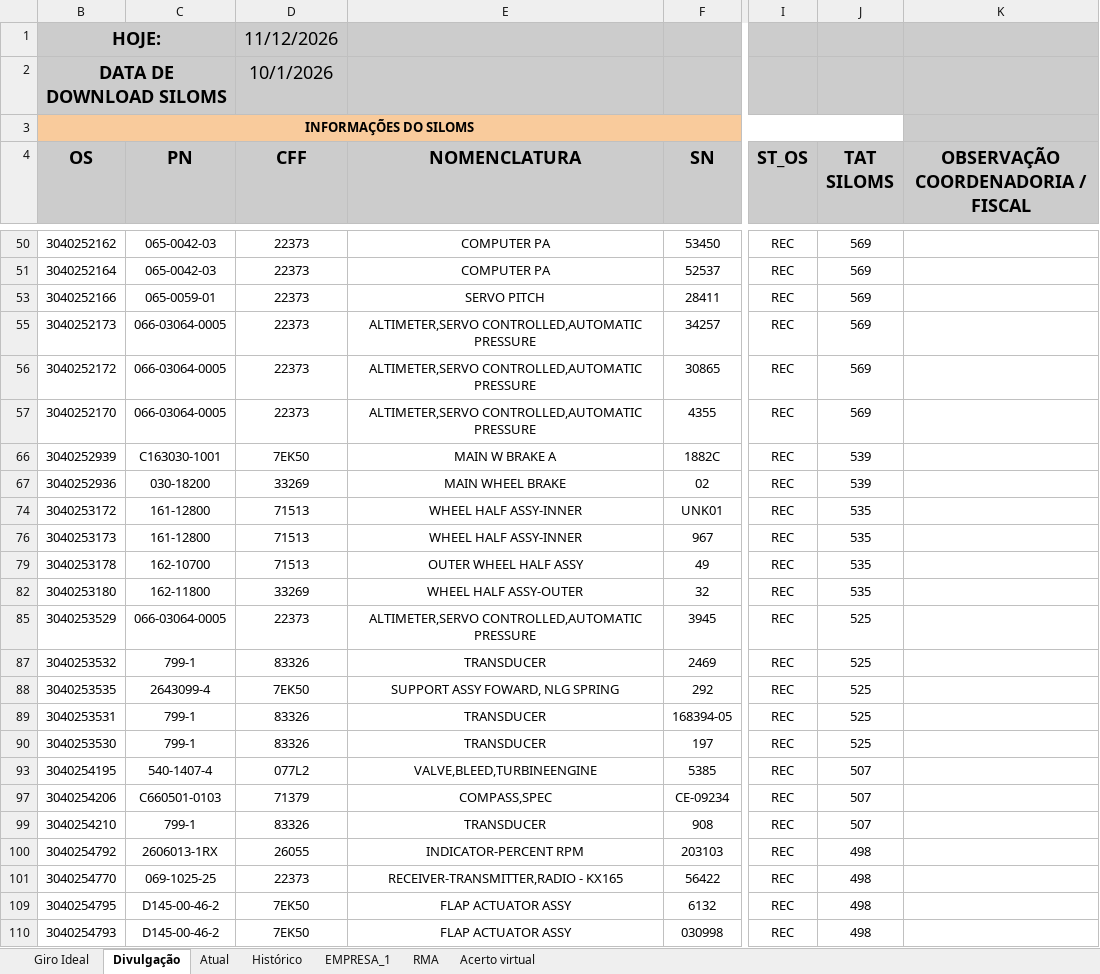
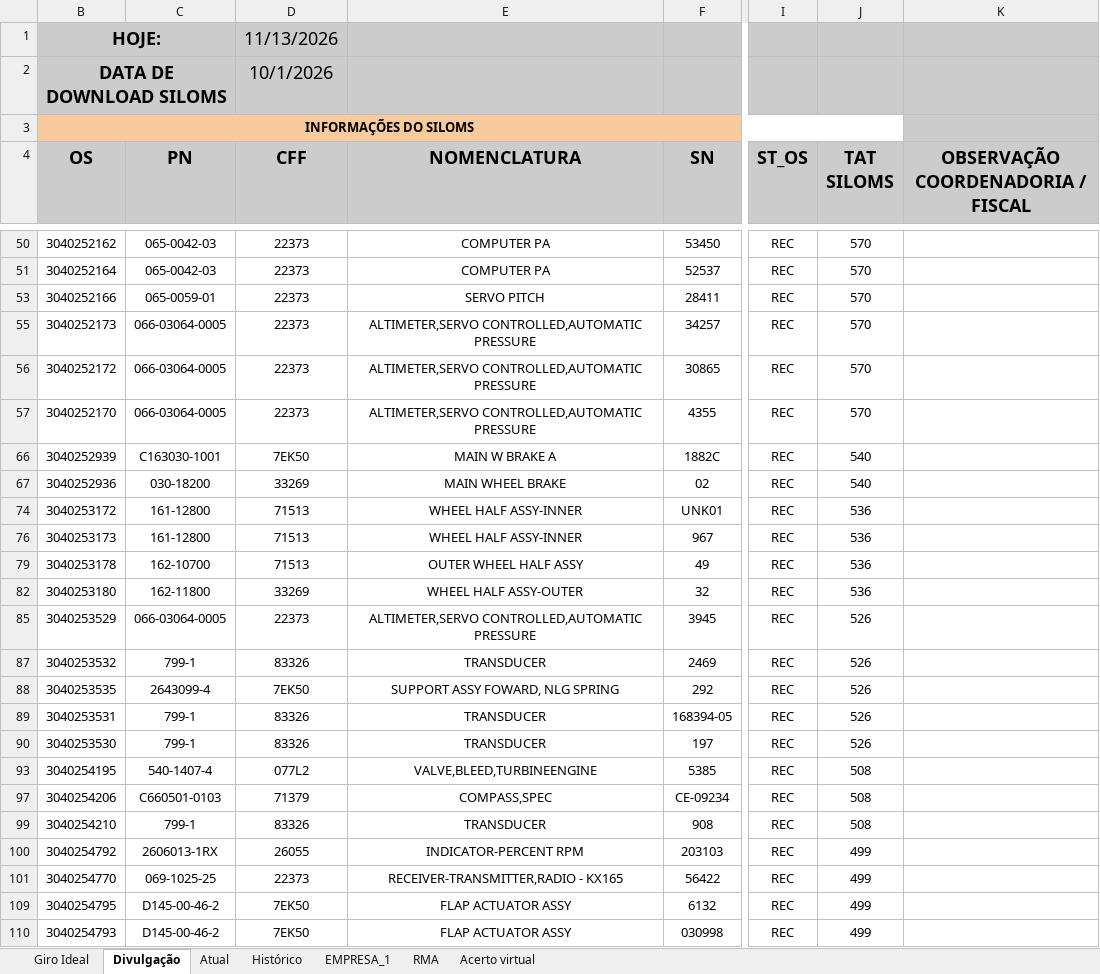
Before and after one commit to wallacedellaney/c98a-pamals, an Excel workbook: Contrato 005/Dashboard/01_Bases_Originais/Controles_Reparaveis/Controle reparaveis C-98 (Google Sheets).xlsx, sheet Divulgação, drawn as a sheet; only a part is shown, gaps mark what is left out; values as stored, in another font and other column widths than the file's, no borders; charts and pictures and conditional formats not drawn; the diff covers the shown part only; the diff names each change by its address in the sheet, - before the commit and + after, or states it on an @@ line.

```diff
--- a/Contrato 005/Dashboard/01_Bases_Originais/Controles_Reparaveis/Controle reparaveis C-98 (Google Sheets).xlsx (sheet Divulgação)
+++ b/Contrato 005/Dashboard/01_Bases_Originais/Controles_Reparaveis/Controle reparaveis C-98 (Google Sheets).xlsx (sheet Divulgação)
-D1 (CFF): 11/12/2026
+D1 (CFF): 11/13/2026
-J50:J51 (TAT SILOMS): 569
+J50:J51 (TAT SILOMS): 570
-J53 (TAT SILOMS): 569
+J53 (TAT SILOMS): 570
-J55:J57 (TAT SILOMS): 569
+J55:J57 (TAT SILOMS): 570
-J66:J67 (TAT SILOMS): 539
+J66:J67 (TAT SILOMS): 540
-J74 (TAT SILOMS): 535
+J74 (TAT SILOMS): 536
-J76 (TAT SILOMS): 535
+J76 (TAT SILOMS): 536
-J79 (TAT SILOMS): 535
+J79 (TAT SILOMS): 536
-J82 (TAT SILOMS): 535
+J82 (TAT SILOMS): 536
-J85 (TAT SILOMS): 525
+J85 (TAT SILOMS): 526
-J87:J90 (TAT SILOMS): 525
+J87:J90 (TAT SILOMS): 526
-J93 (TAT SILOMS): 507
+J93 (TAT SILOMS): 508
-J97 (TAT SILOMS): 507
+J97 (TAT SILOMS): 508
-J99 (TAT SILOMS): 507
+J99 (TAT SILOMS): 508
-J100:J101 (TAT SILOMS): 498
+J100:J101 (TAT SILOMS): 499
-J109:J110 (TAT SILOMS): 498
+J109:J110 (TAT SILOMS): 499
```
Also changed, not shown: 345 edited cells elsewhere in this sheet, sheet Acerto virtual, Contrato 005/Dashboard/02_Dados_Tratados/base_reparaveis_tratada.xlsx, 3 other files.
